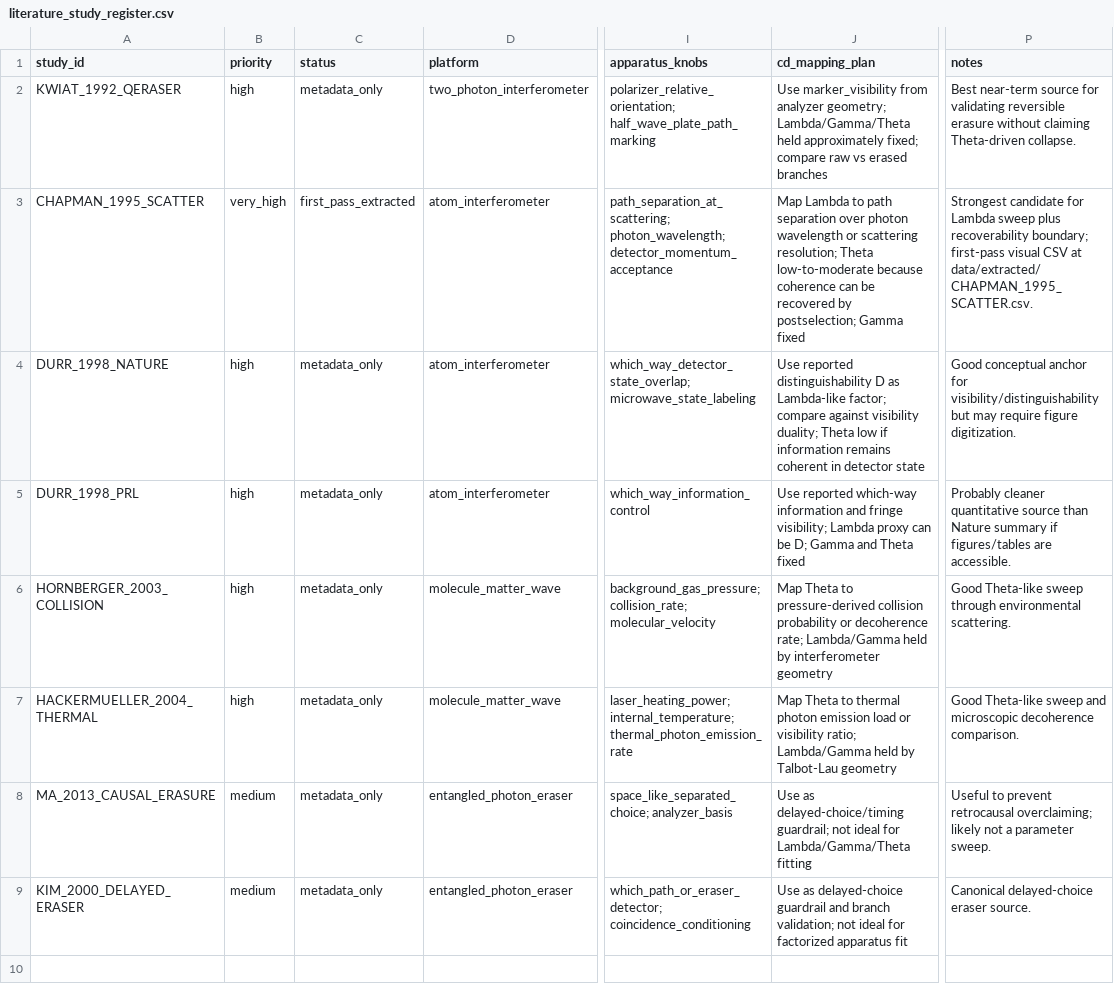
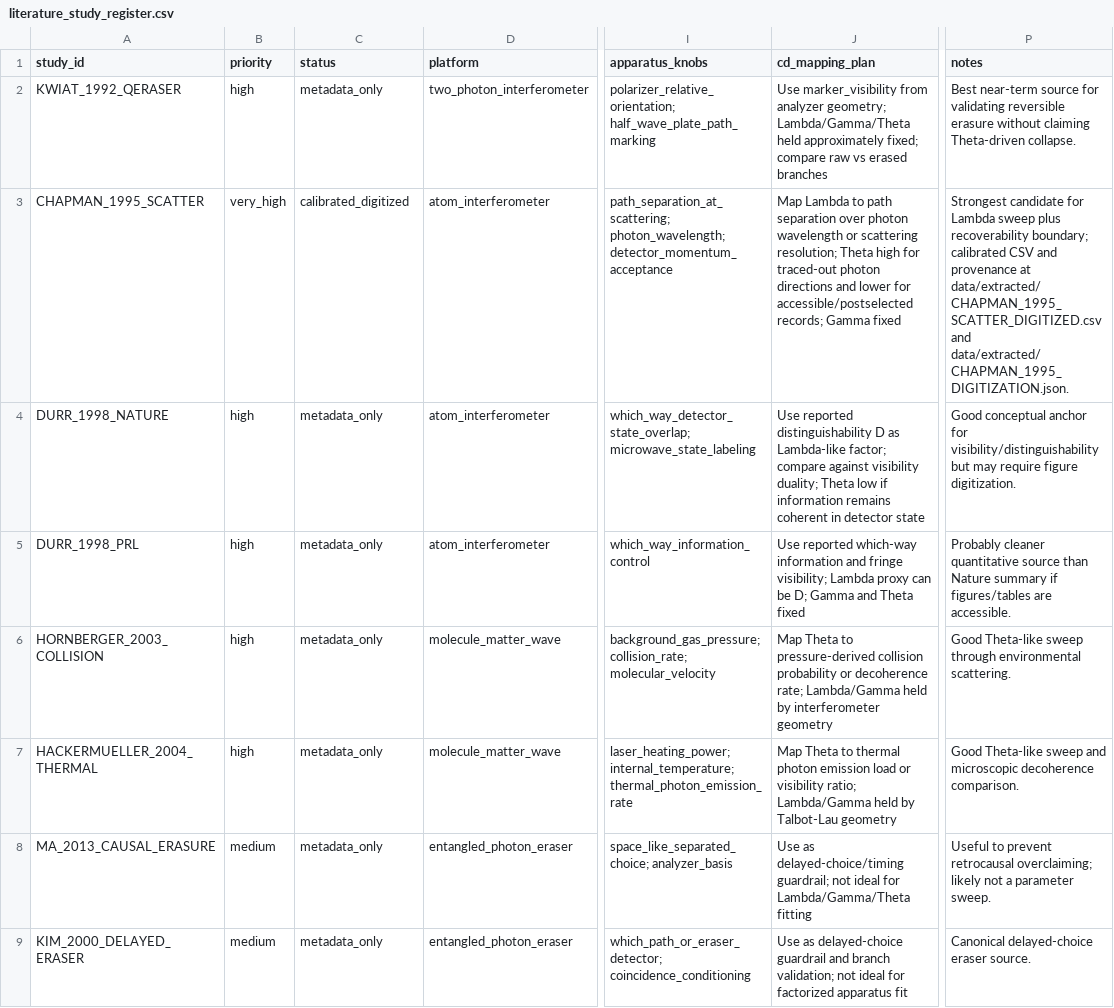
Before and after one commit to workingclassbuddha/cd-quantum-measurement, a CSV file: data/literature_study_register.csv, drawn as a sheet; only a part is shown, gaps mark what is left out; the diff names each change by its address in the sheet, - before the commit and + after, or states it on an @@ line.

Commit message:
Add calibrated Chapman digitization workflow

```diff
--- a/data/literature_study_register.csv
+++ b/data/literature_study_register.csv
-C3 (status): first_pass_extracted
+C3 (status): calibrated_digitized
-J3 (cd_mapping_plan): …resolution; Theta low-to-moderate because coherence can be recovered by postselection; Gamma fixed
+J3 (cd_mapping_plan): …resolution; Theta high for traced-out photon directions and lower for accessible/postselected records; Gamma fixed
-P3 (notes): …recoverability boundary; first-pass visual CSV at data/extracted/CHAPMAN_1995_SCATTER.csv.
+P3 (notes): …recoverability boundary; calibrated CSV and provenance at data/extracted/CHAPMAN_1995_SCATTER_DIGITIZED.csv and data/extracted/CHAPMAN_1995_DIGITIZATION.json.
```
Also changed, not shown: 14 other files.
